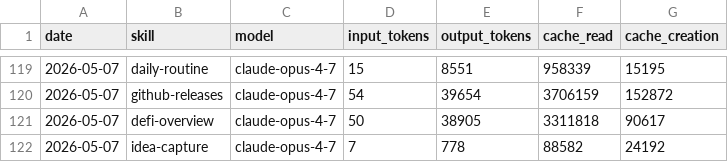
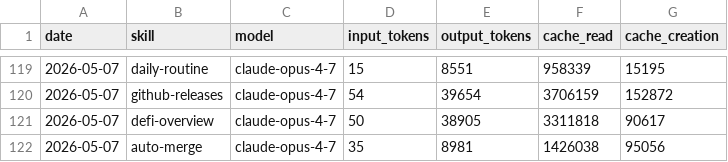
Before and after one commit to aeonfun/aeon, a CSV file: memory/token-usage.csv, drawn as a sheet; only a part is shown, gaps mark what is left out.

Commit message:
chore(auto-merge): auto-commit 2026-05-07

```diff
--- a/memory/token-usage.csv
+++ b/memory/token-usage.csv
@@ -121,2 +121,2 @@ date,skill,model,input_tokens,output_tokens,cache_read,cache_creation
 2026-05-07,defi-overview,claude-opus-4-7,50,38905,3311818,90617
-2026-05-07,idea-capture,claude-opus-4-7,7,778,88582,24192
+2026-05-07,auto-merge,claude-opus-4-7,35,8981,1426038,95056
```
Also changed, not shown: 3 other files.
